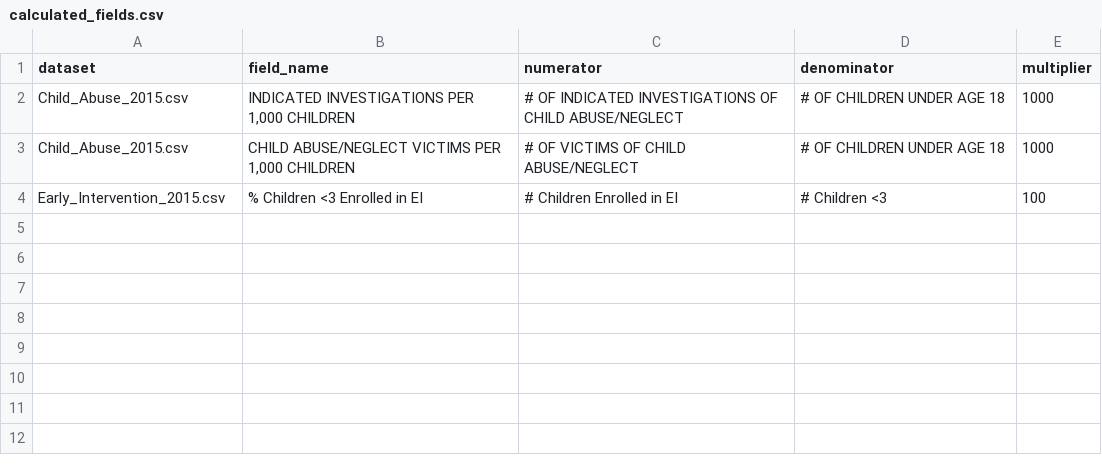
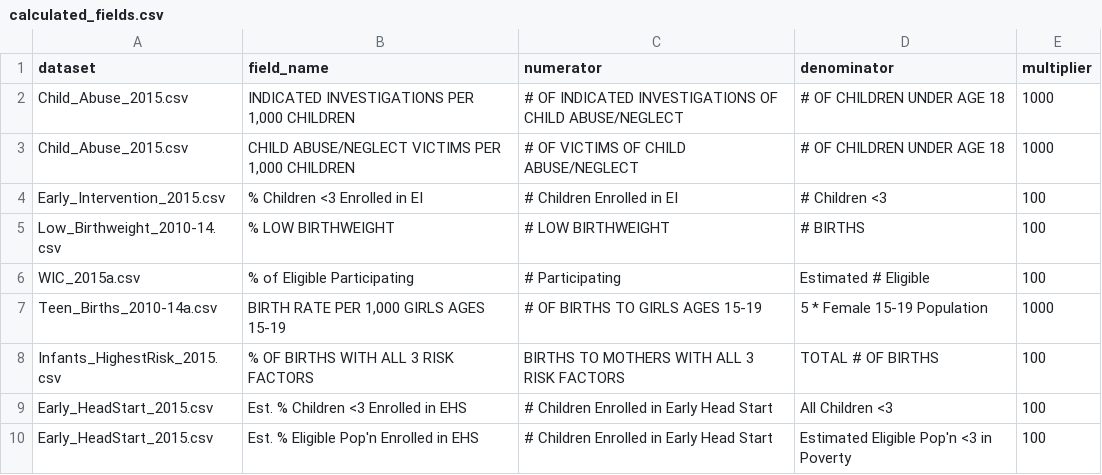
Before and after one commit to gregjd/misc-tools, a CSV file: kidscount/calculated_fields.csv, drawn as a sheet.

```diff
--- a/kidscount/calculated_fields.csv
+++ b/kidscount/calculated_fields.csv
@@ -4 +4,7 @@ Child_Abuse_2015.csv,"CHILD ABUSE/NEGLECT VICTIMS PER 1,000 CHILDREN",# OF VICTI
 Early_Intervention_2015.csv,% Children <3 Enrolled in EI,# Children Enrolled in EI,# Children <3,100
+Low_Birthweight_2010-14.csv,% LOW BIRTHWEIGHT,# LOW BIRTHWEIGHT,# BIRTHS,100
+WIC_2015a.csv,% of Eligible Participating,# Participating,Estimated # Eligible,100
+Teen_Births_2010-14a.csv,"BIRTH RATE PER 1,000 GIRLS AGES 15-19",# OF BIRTHS TO GIRLS AGES 15-19,5 * Female 15-19 Population,1000
+Infants_HighestRisk_2015.csv,% OF BIRTHS WITH ALL 3 RISK FACTORS,BIRTHS TO MOTHERS WITH ALL 3 RISK FACTORS,TOTAL # OF BIRTHS,100
+Early_HeadStart_2015.csv,Est. % Children <3 Enrolled in EHS,# Children Enrolled in Early Head Start,All Children <3,100
+Early_HeadStart_2015.csv,Est. % Eligible Pop'n Enrolled in EHS,# Children Enrolled in Early Head Start,Estimated Eligible Pop'n <3 in Poverty,100
```
Also changed, not shown: 1 other file.
